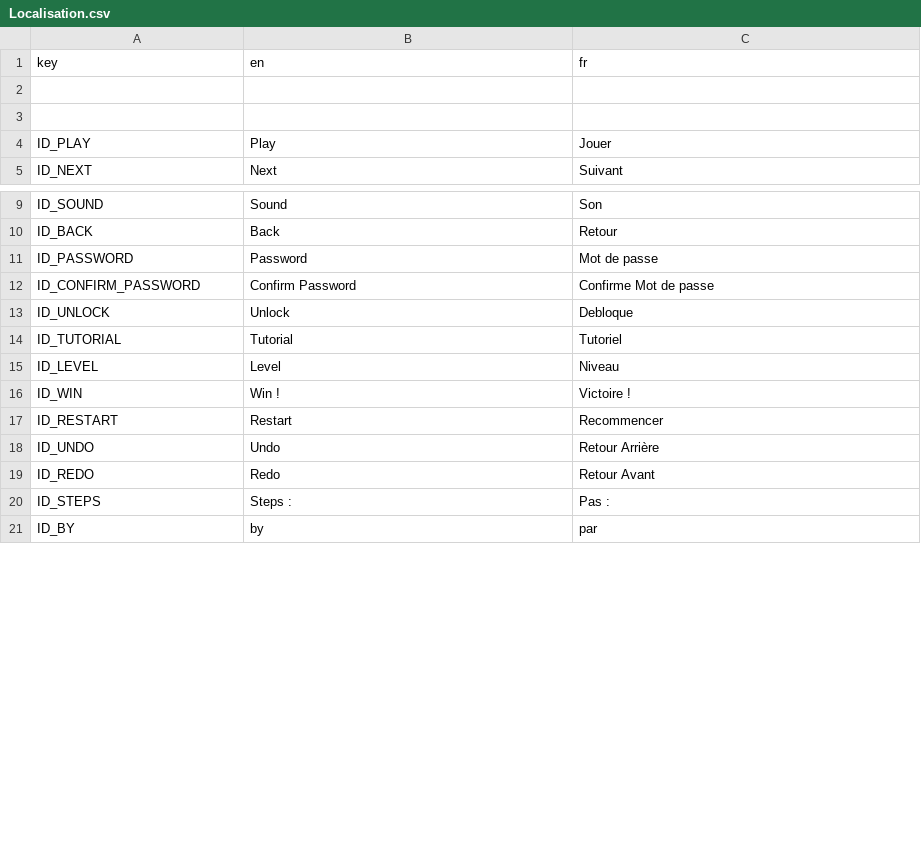
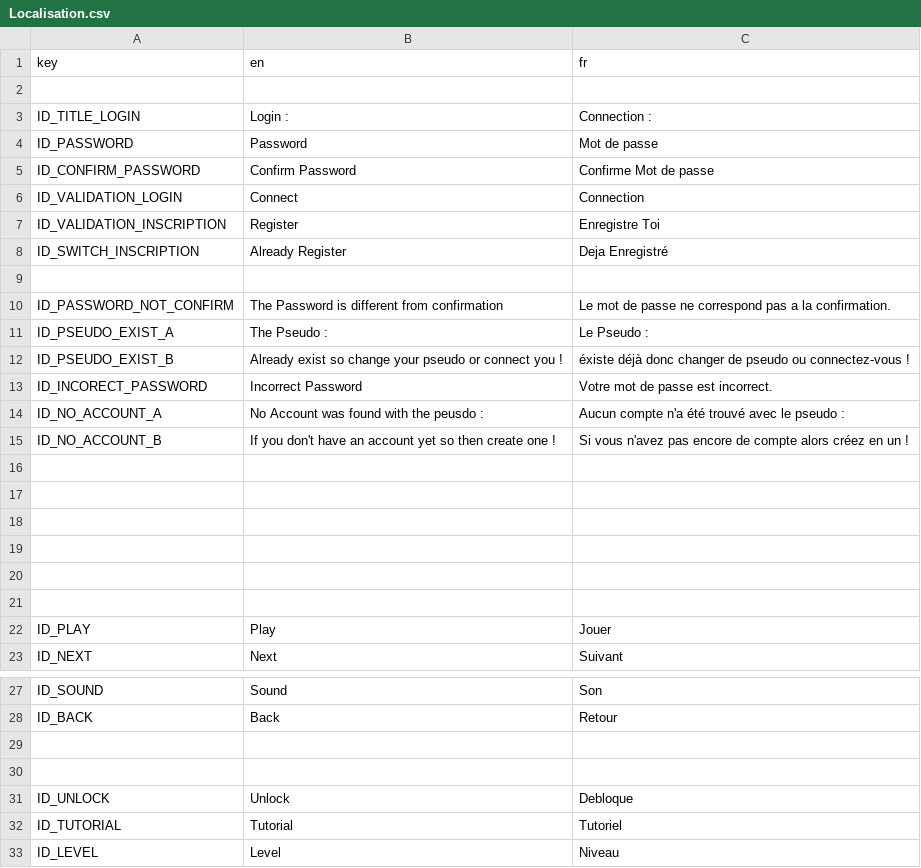
Before and after one commit to Reefri/Sokaboom, a CSV file: Localisation/Localisation.csv, drawn as a sheet; only a part is shown, gaps mark what is left out; the shorter side is filled out with more unchanged rows; the diff covers the shown part only.

Commit message:
Refacto localisation Login

```diff
--- a/Localisation/Localisation.csv
+++ b/Localisation/Localisation.csv
@@ -2,2 +2,20 @@
 
+ID_TITLE_LOGIN,Login :,Connection :
+ID_PASSWORD,Password,Mot de passe
+ID_CONFIRM_PASSWORD,Confirm Password,Confirme Mot de passe
+ID_VALIDATION_LOGIN,Connect,Connection
+ID_VALIDATION_INSCRIPTION,Register,Enregistre Toi
+ID_SWITCH_INSCRIPTION,Already Register,Deja Enregistré
+
+ID_PASSWORD_NOT_CONFIRM,The Password is different from confirmation, Le mot de passe ne correspond pas a la confirmation.
+ID_PSEUDO_EXIST_A,The Pseudo : ,Le Pseudo :
+ID_PSEUDO_EXIST_B, Already exist so change your pseudo or connect you !, éxiste déjà donc changer de pseudo ou connectez-vous !
+ID_INCORECT_PASSWORD,Incorrect Password,Votre mot de passe est incorrect.
+ID_NO_ACCOUNT_A,No Account was found with the peusdo : ,Aucun compte n'a été trouvé avec le pseudo :
+ID_NO_ACCOUNT_B, If you don't have an account yet so then create one !, Si vous n'avez pas encore de compte alors créez en un !
+
+
+
+
+
 
@@ -10,4 +28,4 @@ ID_SOUND,Sound,Son
 ID_BACK,Back,Retour
-ID_PASSWORD,Password,Mot de passe
-ID_CONFIRM_PASSWORD,Confirm Password,Confirme Mot de passe
+
+
 ID_UNLOCK,Unlock,Debloque
```
Also changed, not shown: 30 edited cells elsewhere in this file, 4 other files.
